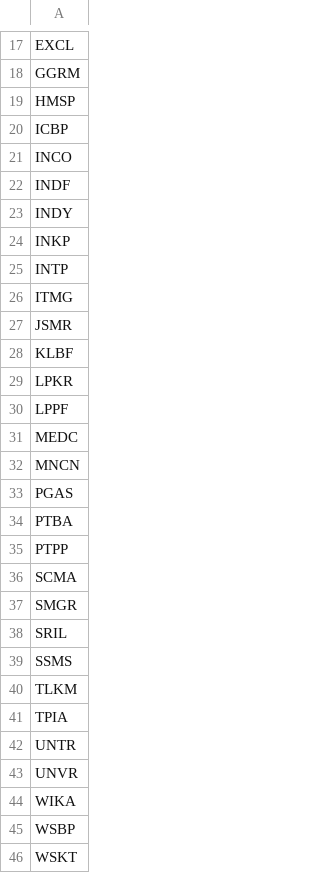
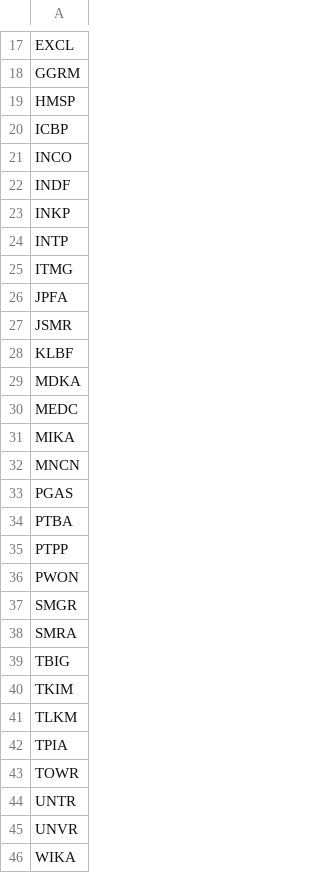
Before and after one commit to antonizer/IDX-Scrapper, a CSV file: List Emiten LQ45.csv, drawn as a sheet; only a part is shown, gaps mark what is left out; the diff covers the shown part only.

Commit message:
Update LQ45

```diff
--- a/List Emiten LQ45.csv
+++ b/List Emiten LQ45.csv
@@ -22,3 +22,2 @@ INCO
 INDF
-INDY
 INKP
@@ -26,7 +25,8 @@ INTP
 ITMG
+JPFA
 JSMR
 KLBF
-LPKR
-LPPF
+MDKA
 MEDC
+MIKA
 MNCN
@@ -35,8 +35,10 @@ PTBA
 PTPP
-SCMA
+PWON
 SMGR
-SRIL
-SSMS
+SMRA
+TBIG
+TKIM
 TLKM
 TPIA
+TOWR
 UNTR
@@ -44,3 +46 @@ UNVR
 WIKA
-WSBP
-WSKT
```
Also changed, not shown: 2 added rows, 2 removed rows and 2 edited cells elsewhere in this file.
